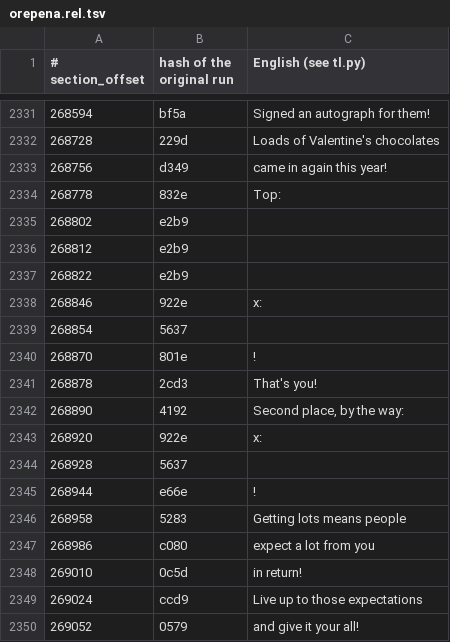
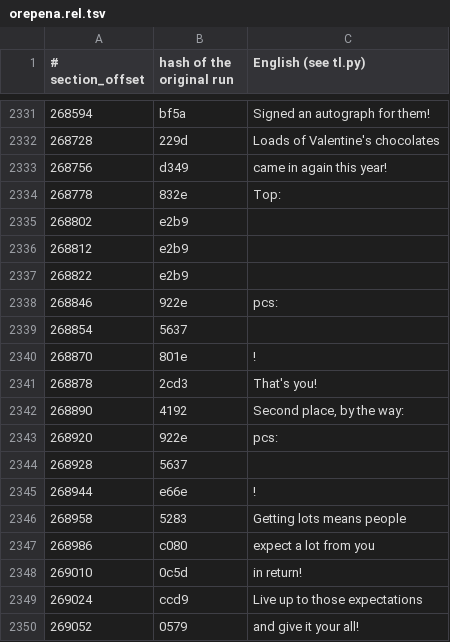
Before and after one commit to ogura-connection/Pawapros15-tools, a TSV file: translation/orepena.rel.tsv, drawn as a sheet; only a part is shown, gaps mark what is left out.

```diff
--- a/translation/orepena.rel.tsv
+++ b/translation/orepena.rel.tsv
@@ -2337,3 +2337,3 @@
 268822	e2b9	
-268846	922e	x:
+268846	922e	 pcs:
 268854	5637	
@@ -2342,3 +2342,3 @@
 268890	4192	Second place, by the way:
-268920	922e	x:
+268920	922e	 pcs:
 268928	5637	
```
Also changed, not shown: 1 other file.
